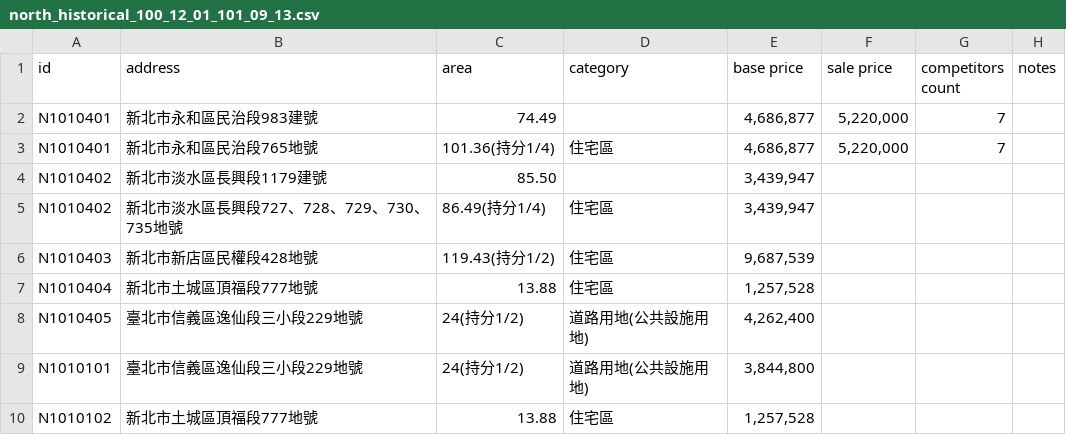
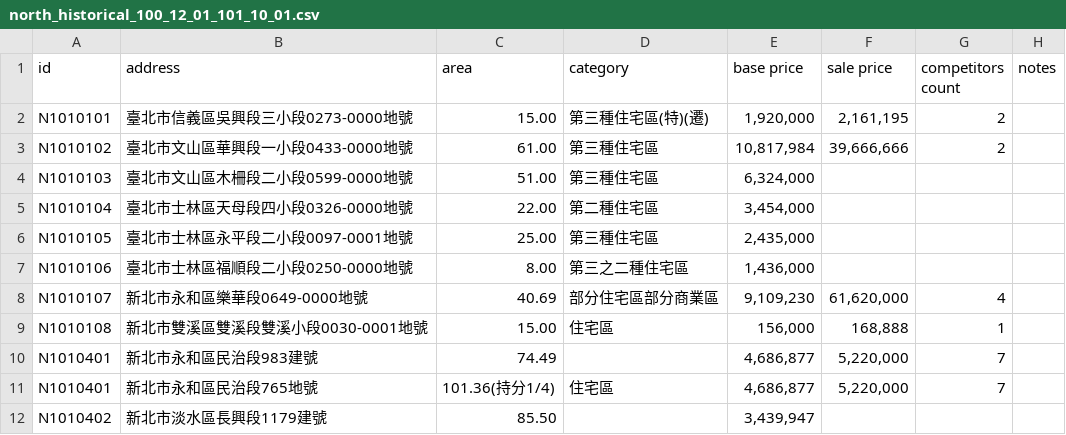
Before and after one commit to Hoskiss/POP-Historical-Crawler, a CSV file: north_historical_100_12_01_101_10_01.csv (was north_historical_100_12_01_101_09_13.csv), drawn as a sheet; only a part is shown; the shorter side is filled out with more unchanged rows.

```diff
--- a/north_historical_100_12_01_101_09_13.csv
+++ b/north_historical_100_12_01_101_10_01.csv
@@ -1,2 +1,10 @@
 id, address, area, category, base price, sale price, competitors count, notes
+N1010101, 臺北市信義區吳興段三小段0273-0000地號, 15.00, 第三種住宅區(特)(遷), "1,920,000", "2,161,195", 2,
+N1010102, 臺北市文山區華興段一小段0433-0000地號, 61.00, 第三種住宅區, "10,817,984", "39,666,666", 2,
+N1010103, 臺北市文山區木柵段二小段0599-0000地號, 51.00, 第三種住宅區, "6,324,000", , ,
+N1010104, 臺北市士林區天母段四小段0326-0000地號, 22.00, 第二種住宅區, "3,454,000", , ,
+N1010105, 臺北市士林區永平段二小段0097-0001地號, 25.00, 第三種住宅區, "2,435,000", , ,
+N1010106, 臺北市士林區福順段二小段0250-0000地號, 8.00, 第三之二種住宅區, "1,436,000", , ,
+N1010107, 新北市永和區樂華段0649-0000地號, 40.69, 部分住宅區部分商業區, "9,109,230", "61,620,000", 4,
+N1010108, 新北市雙溪區雙溪段雙溪小段0030-0001地號, 15.00, 住宅區, "156,000", "168,888", 1,
 N1010401, 新北市永和區民治段983建號, 74.49, , "4,686,877", "5,220,000", 7,
```
Also changed, not shown: north_historical_101_10_19_103_01_22.csv, north_historical_103_04_10_103_05_23.csv, 3 other files.
